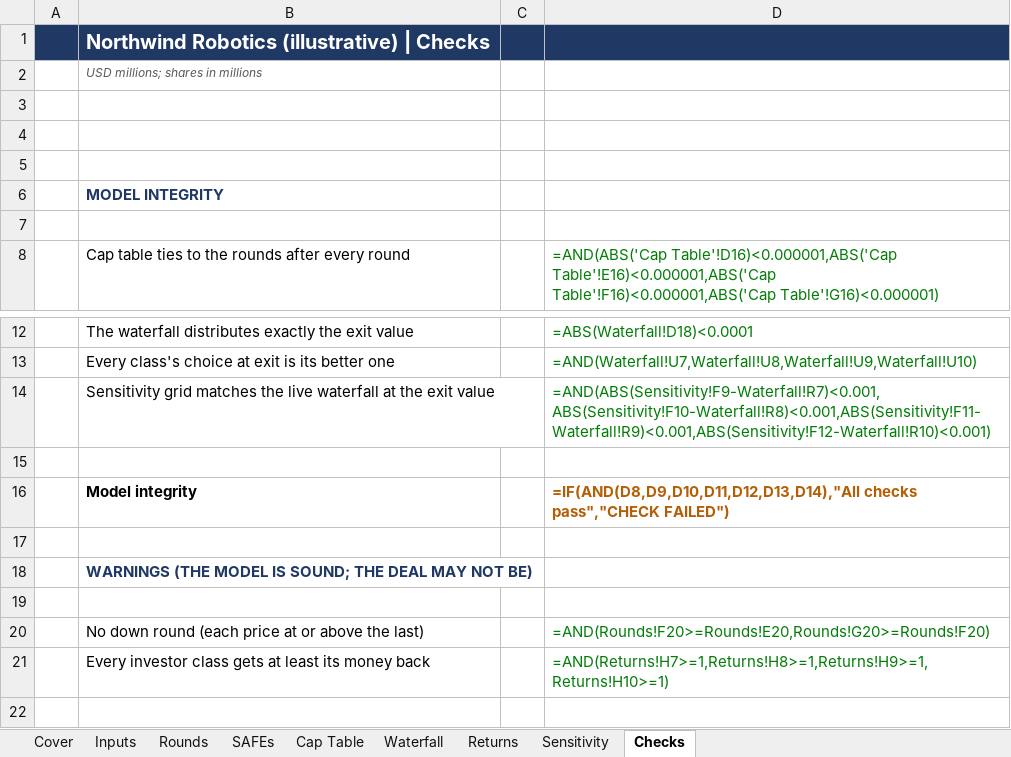
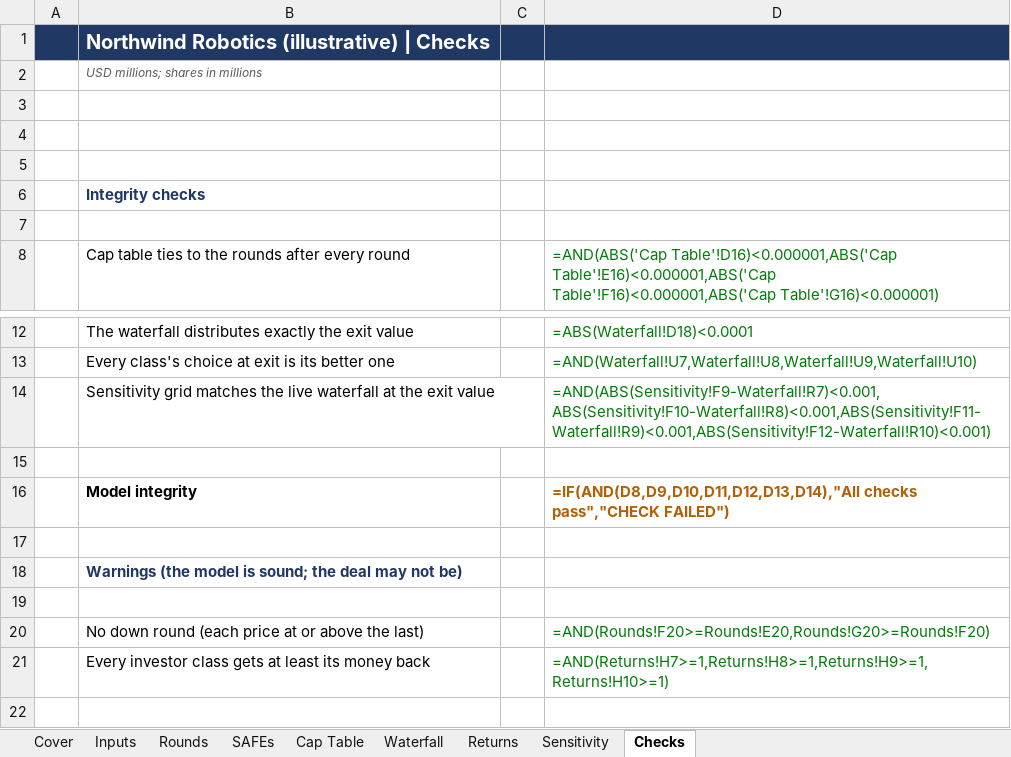
Before and after one commit to BBradleyyy/BBradleyyy.github.io, an Excel workbook: samples/SignalNorth-Venture-Capital.xlsx, sheet Checks, drawn as a sheet; only a part is shown, gaps mark what is left out; values as stored, in another font and other column widths than the file's, no borders; formulas without a stored value are shown as written; the diff names each change by its address in the sheet, - before the commit and + after, or states it on an @@ line.

```diff
--- a/samples/SignalNorth-Venture-Capital.xlsx (sheet Checks)
+++ b/samples/SignalNorth-Venture-Capital.xlsx (sheet Checks)
-B6: MODEL INTEGRITY
+B6: Integrity checks
-B18: WARNINGS (THE MODEL IS SOUND; THE DEAL MAY NOT BE)
+B18: Warnings (the model is sound; the deal may not be)
```
Also changed, not shown: sheet Inputs, sheet Cap Table, sheet Sensitivity, sheet Returns, sheet Rounds, sheet Waterfall, 9 other files.
